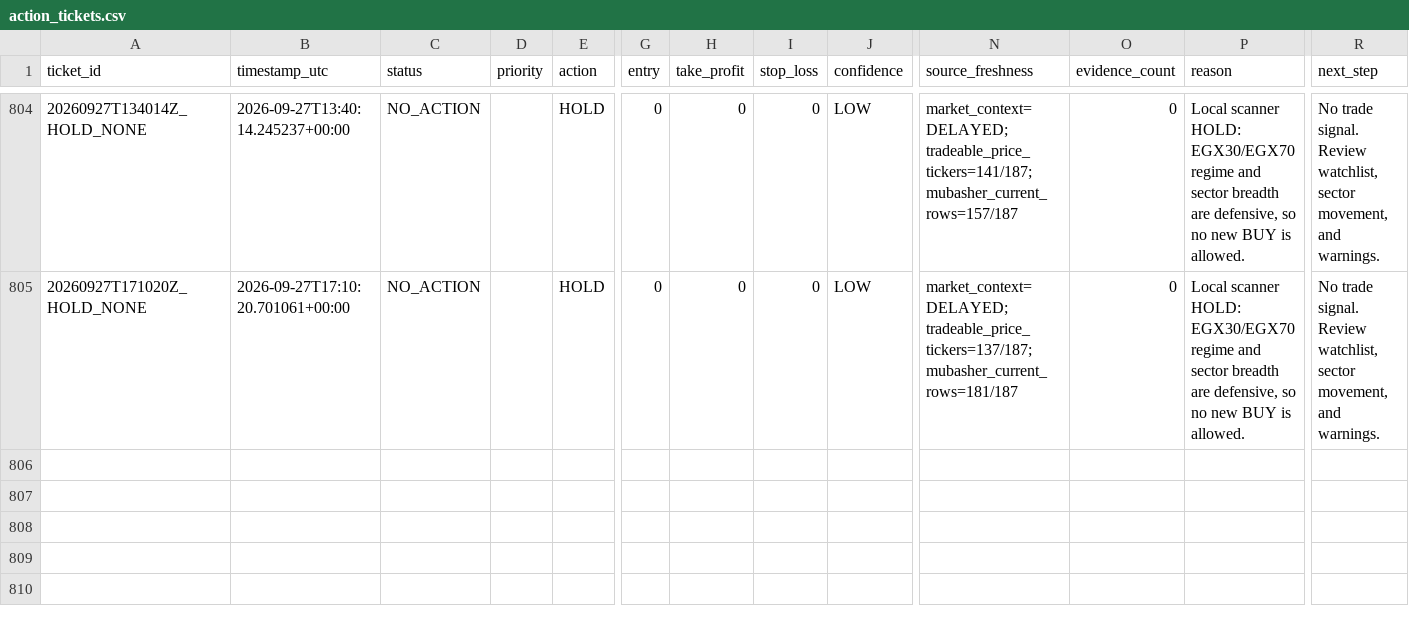
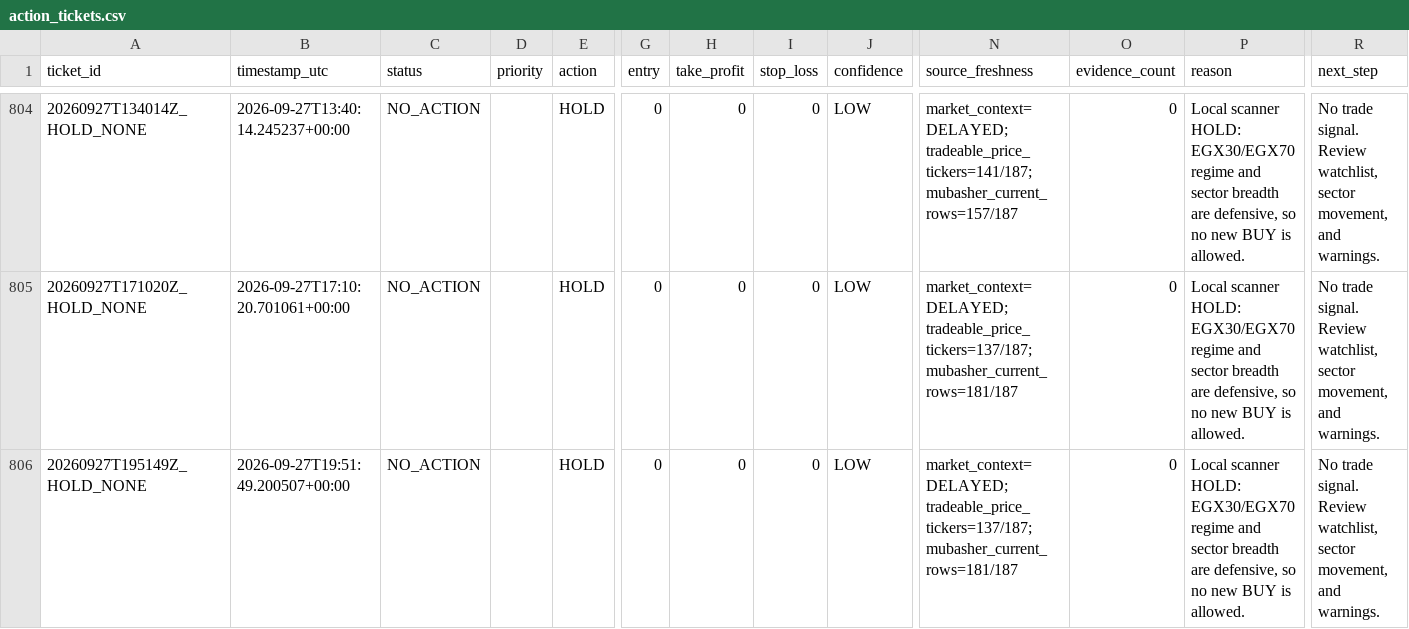
Before and after one commit to Philopater-Ayman/egx-telegram-scanner, a CSV file: action_tickets.csv, drawn as a sheet; only a part is shown, gaps mark what is left out; rows hold the shown columns only; the diff names each change by its address in the sheet, - before the commit and + after, or states it on an @@ line.

```diff
--- a/action_tickets.csv
+++ b/action_tickets.csv
+row 806: 20260927T195149Z_HOLD_NONE | 2026-09-27T19:51:49.200507+00:00 | NO_ACTION |  | HOLD | 0 | 0 | 0 | LOW | market_context=DELAYED; tradeable_price_tickers=137/187; mubasher_current_rows=181/187 | 0 | Local scanner HOLD: EGX30/EGX70 regime and sector breadth are defensive, so no new BUY is allowed. | No trade signal. Review watchlist, sector movement, and warnings.
```
Also changed, not shown: data_quality.csv, indicators.csv, 6 other files.
